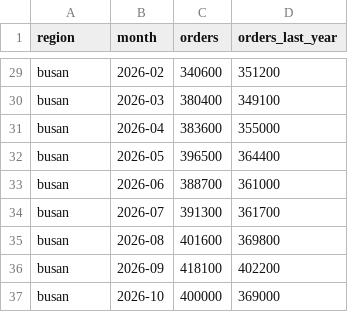
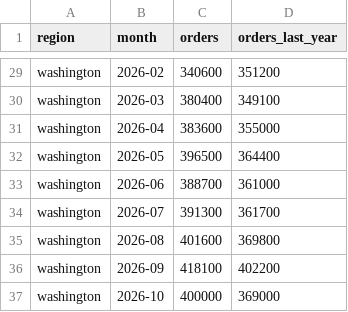
Before and after one commit to yehwanhwang/vizney-styles, a CSV file: anthropic/orders.csv, drawn as a sheet; only a part is shown, gaps mark what is left out; the diff covers the shown part only; the diff names each change by its address in the sheet, - before the commit and + after, or states it on an @@ line.

```diff
--- a/anthropic/orders.csv
+++ b/anthropic/orders.csv
-A29:A37 (region): busan
+A29:A37 (region): washington
```
Also changed, not shown: 27 edited cells elsewhere in this file, 12 other files.
